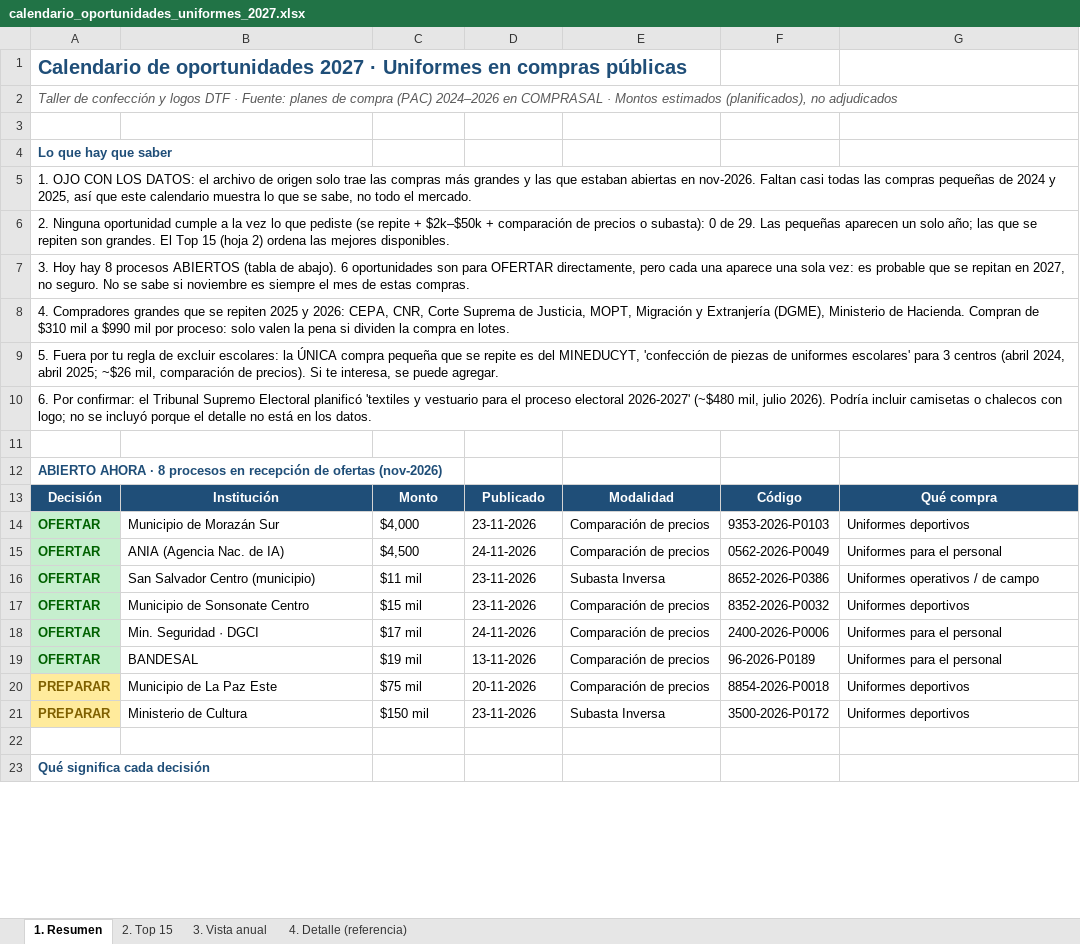
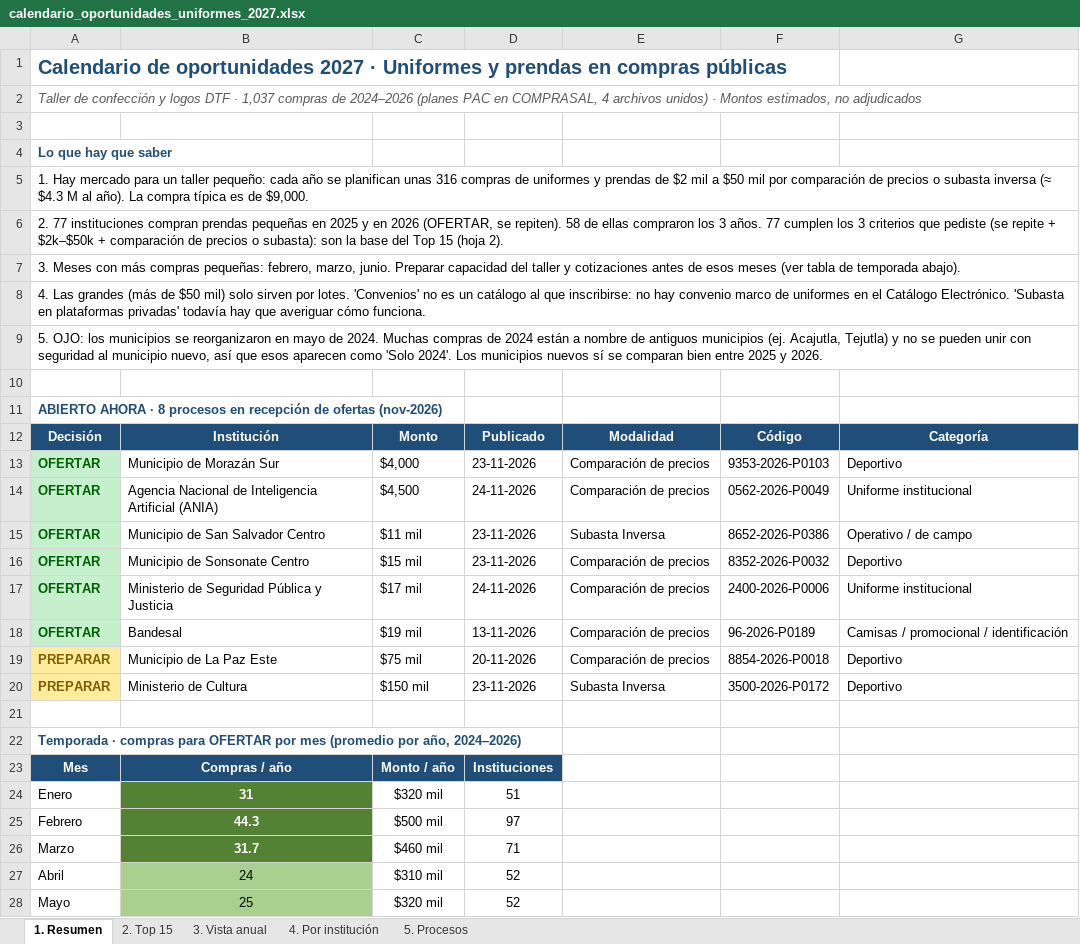
Before and after one commit to mcuestas1303/Hojadevida, an Excel workbook: calendario_oportunidades_uniformes_2027.xlsx, sheet 1. Resumen, drawn as a sheet; only a part is shown; the shorter side is filled out with more unchanged rows; values as stored, in another font and other column widths than the file's, no borders; removed rows and columns are numbered as before the commit, all else as after; the diff covers the shown part only; the diff names each change by its address in the sheet, - before the commit and + after, or states it on an @@ line.

```diff
--- a/calendario_oportunidades_uniformes_2027.xlsx (sheet 1. Resumen)
+++ b/calendario_oportunidades_uniformes_2027.xlsx (sheet 1. Resumen)
-sheet tab: 4. Detalle (referencia)
+sheet tab: 4. Por institución
+sheet tab: 5. Procesos
-A1: …· Uniformes en compras…
+A1: …· Uniformes y prendas en compras…
-A2: …DTF · Fuente: planes de compra (PAC) 2024–2026 en COMPRASAL · Montos estimados (planificados), no adjudicados
+A2: …DTF · 1,037 compras de 2024–2026 (planes PAC en COMPRASAL, 4 archivos unidos) · Montos estimados, no adjudicados
-A5: 1. OJO CON LOS DATOS: el archivo de origen solo trae las compras más grandes y las que estaban abiertas en nov-2026. Faltan casi todas las compras pequeñas de 2024 y 2025, así que este calendario muestra lo que se sabe, no todo el mercado.
+A5: 1. Hay mercado para un taller pequeño: cada año se planifican unas 316 compras de uniformes y prendas de $2 mil a $50 mil por comparación de precios o subasta inversa (≈ $4.3 M al año). La compra típica es de $9,000.
-A6: 2. Ninguna oportunidad cumple a la vez lo que pediste (se repite + $2k–$50k + comparación de precios o subasta): 0 de 29. Las pequeñas aparecen un solo año; las que se repiten son grandes. El Top 15 (hoja 2) ordena las mejores disponibles.
+A6: 2. 77 instituciones compran prendas pequeñas en 2025 y en 2026 (OFERTAR, se repiten). 58 de ellas compraron los 3 años. 77 cumplen los 3 criterios que pediste (se repite + $2k–$50k + comparación de precios o subasta): son la base del Top 15 (hoja 2).
-A7: 3. Hoy hay 8 procesos ABIERTOS (tabla de abajo). 6 oportunidades son para OFERTAR directamente, pero cada una aparece una sola vez: es probable que se repitan en 2027, no seguro. No se sabe si noviembre es siempre el mes de estas compras.
+A7: 3. Meses con más compras pequeñas: febrero, marzo, junio. Preparar capacidad del taller y cotizaciones antes de esos meses (ver tabla de temporada abajo).
-A8: 4. Compradores grandes que se repiten 2025 y 2026: CEPA, CNR, Corte Suprema de Justicia, MOPT, Migración y Extranjería (DGME), Ministerio de Hacienda. Compran de $310 mil a $990 mil por proceso: solo valen la pena si dividen la compra en lotes.
+A8: 4. Las grandes (más de $50 mil) solo sirven por lotes. 'Convenios' no es un catálogo al que inscribirse: no hay convenio marco de uniformes en el Catálogo Electrónico. 'Subasta en plataformas privadas' todavía hay que averiguar cómo funciona.
-A9: 5. Fuera por tu regla de excluir escolares: la ÚNICA compra pequeña que se repite es del MINEDUCYT, 'confección de piezas de uniformes escolares' para 3 centros (abril 2024, abril 2025; ~$26 mil, comparación de precios). Si te interesa, se puede agregar.
+A9: 5. OJO: los municipios se reorganizaron en mayo de 2024. Muchas compras de 2024 están a nombre de antiguos municipios (ej. Acajutla, Tejutla) y no se pueden unir con seguridad al municipio nuevo, así que esos aparecen como 'Solo 2024'. Los municipios nuevos sí se comparan bien entre 2025 y 2026.
-row 10: 6. Por confirmar: el Tribunal Supremo Electoral planificó 'textiles y vestuario para el proceso electoral 2026-2027' (~$480 mil, julio 2026). Podría incluir camisetas o chalecos con logo; no se incluyó porque el detalle no está en los datos.
-G12: Qué compra
+G12: Categoría
-G13: Uniformes deportivos
+G13: Deportivo
-B14: ANIA (Agencia Nac. de IA)
+B14: Agencia Nacional de Inteligencia Artificial (ANIA)
-G14: Uniformes para el personal
+G14: Uniforme institucional
-B15: San Salvador Centro (municipio)
+B15: Municipio de San Salvador Centro
-G15: Uniformes operativos / de campo
+G15: Operativo / de campo
-G16: Uniformes deportivos
+G16: Deportivo
-B17: Min. Seguridad · DGCI
+B17: Ministerio de Seguridad Pública y Justicia
-G17: Uniformes para el personal
+G17: Uniforme institucional
-B18: BANDESAL
+B18: Bandesal
-G18: Uniformes para el personal
+G18: Camisas / promocional / identificación
-G19:G20: Uniformes deportivos
+G19:G20: Deportivo
+row 21: (empty)
+row 22: Temporada · compras para OFERTAR por mes (promedio por año, 2024–2026)
+row 23: Mes | Compras / año | Monto / año | Instituciones
+row 24: Enero | 31 | $320 mil | 51
+row 25: Febrero | 44.3 | $500 mil | 97
+row 26: Marzo | 31.7 | $460 mil | 71
+row 27: Abril | 24 | $310 mil | 52
+row 28: Mayo | 25 | $320 mil | 52
```
Also changed, not shown: 9 added rows and 9 edited cells elsewhere in this sheet, sheet 4. Por institución, sheet 3. Vista anual, sheet 2. Top 15.
